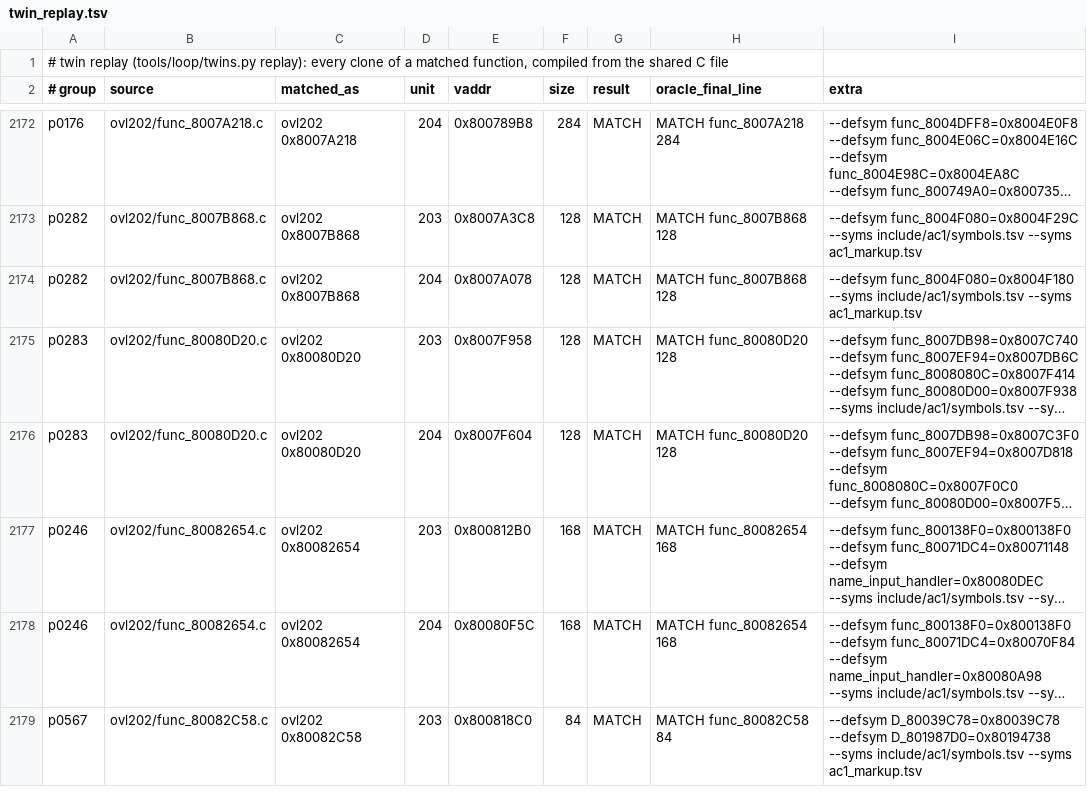
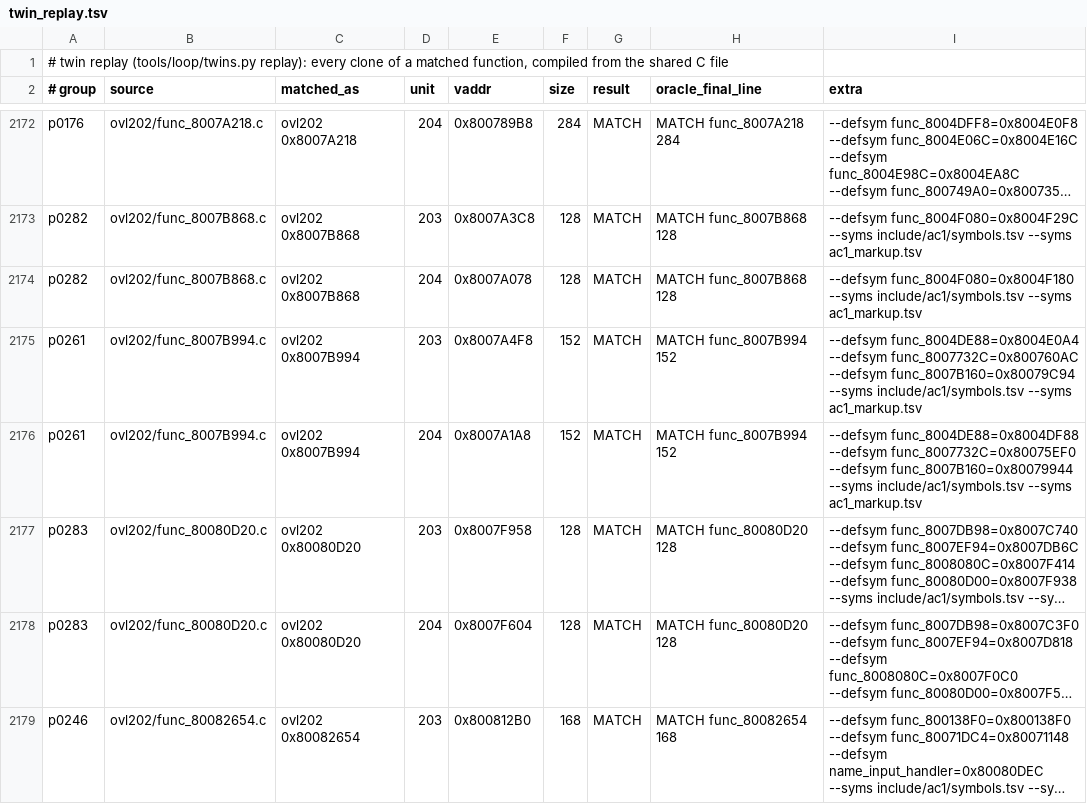
Before and after one commit to byroweb/AC1_RE, a TSV file: re/match/twin_replay.tsv, drawn as a sheet; only a part is shown, gaps mark what is left out; the shorter side is filled out with more unchanged rows; long unchanged cells end in …; the diff names each change by its address in the sheet, - before the commit and + after, or states it on an @@ line.

```diff
--- a/re/match/twin_replay.tsv
+++ b/re/match/twin_replay.tsv
+row 2175: p0261 | ovl202/func_8007B994.c | ovl202 0x8007B994 | 203 | 0x8007A4F8 | 152 | MATCH | MATCH func_8007B994 152 | --defsym func_8004DE88=0x8004E0A4 --defsym func_8007732C=0x800760AC --defsym func_8007B160=0x80079C94 --syms include/ac1/symbols.tsv --syms ac1_markup.tsv
+row 2176: p0261 | ovl202/func_8007B994.c | ovl202 0x8007B994 | 204 | 0x8007A1A8 | 152 | MATCH | MATCH func_8007B994 152 | --defsym func_8004DE88=0x8004DF88 --defsym func_8007732C=0x80075EF0 --defsym func_8007B160=0x80079944 --syms include/ac1/symbols.tsv --syms ac1_markup.tsv
```
Also changed, not shown: re/match/manifest.tsv, tools/loop/ledger.tsv, 1 other file.
